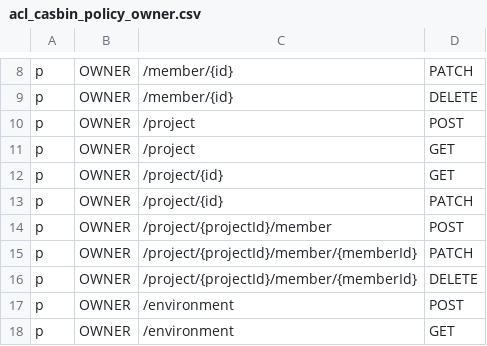
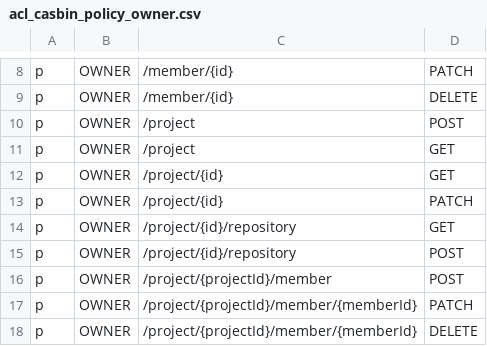
Before and after one commit to bytebase/bytebase, a CSV file: backend/server/acl_casbin_policy_owner.csv, drawn as a sheet; only a part is shown, gaps mark what is left out; the shorter side is filled out with more unchanged rows.

```diff
--- a/backend/server/acl_casbin_policy_owner.csv
+++ b/backend/server/acl_casbin_policy_owner.csv
@@ -13,2 +13,4 @@ p, OWNER, /project/{id}, GET
 p, OWNER, /project/{id}, PATCH
+p, OWNER, /project/{id}/repository, GET
+p, OWNER, /project/{id}/repository, POST
 p, OWNER, /project/{projectId}/member, POST
```
Also changed, not shown: backend/server/acl_casbin_policy_dba.csv, backend/server/acl_casbin_policy_developer.csv, 29 other files.
